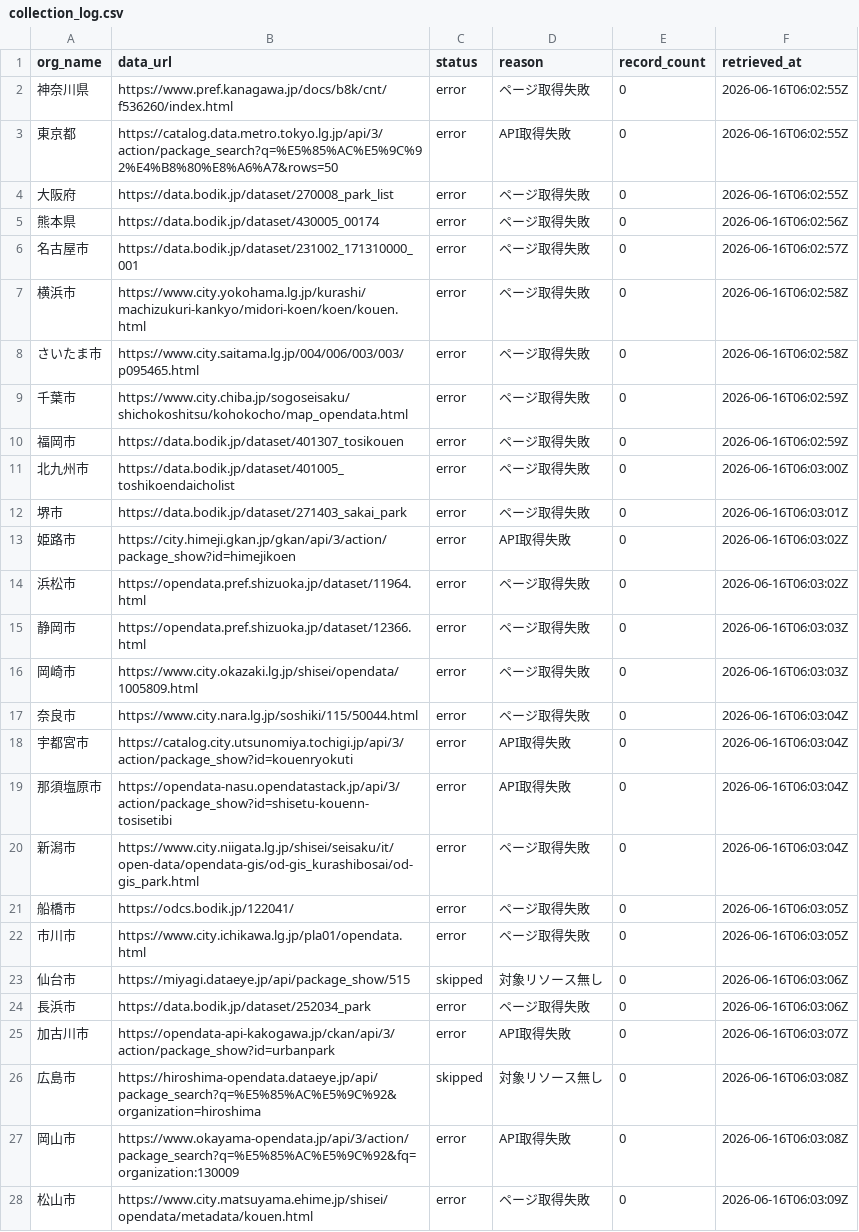
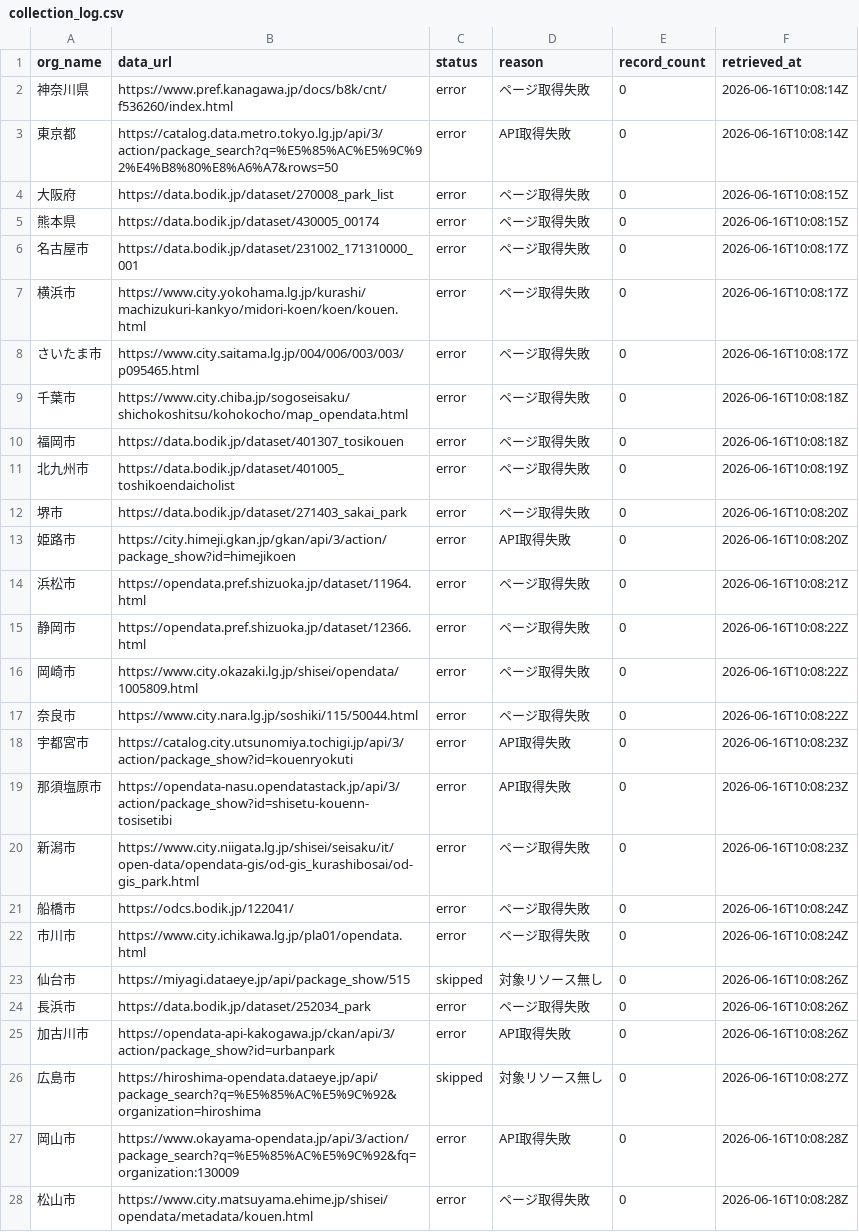
Before and after one commit to ymnkshu-beep/koenmap, a CSV file: collection_log.csv, drawn as a sheet; only a part is shown; the diff covers the shown part only; the diff names each change by its address in the sheet, - before the commit and + after, or states it on an @@ line.

```diff
--- a/collection_log.csv
+++ b/collection_log.csv
-F2:F3 (retrieved_at): 2026-06-16T06:02:55Z
+F2:F3 (retrieved_at): 2026-06-16T10:08:14Z
-F4 (retrieved_at): 2026-06-16T06:02:55Z
+F4 (retrieved_at): 2026-06-16T10:08:15Z
-F5 (retrieved_at): 2026-06-16T06:02:56Z
+F5 (retrieved_at): 2026-06-16T10:08:15Z
-F6 (retrieved_at): 2026-06-16T06:02:57Z
+F6 (retrieved_at): 2026-06-16T10:08:17Z
-F7:F8 (retrieved_at): 2026-06-16T06:02:58Z
+F7:F8 (retrieved_at): 2026-06-16T10:08:17Z
-F9:F10 (retrieved_at): 2026-06-16T06:02:59Z
+F9:F10 (retrieved_at): 2026-06-16T10:08:18Z
-F11 (retrieved_at): 2026-06-16T06:03:00Z
+F11 (retrieved_at): 2026-06-16T10:08:19Z
-F12 (retrieved_at): 2026-06-16T06:03:01Z
+F12 (retrieved_at): 2026-06-16T10:08:20Z
-F13 (retrieved_at): 2026-06-16T06:03:02Z
+F13 (retrieved_at): 2026-06-16T10:08:20Z
-F14 (retrieved_at): 2026-06-16T06:03:02Z
+F14 (retrieved_at): 2026-06-16T10:08:21Z
-F15:F16 (retrieved_at): 2026-06-16T06:03:03Z
+F15:F16 (retrieved_at): 2026-06-16T10:08:22Z
-F17 (retrieved_at): 2026-06-16T06:03:04Z
+F17 (retrieved_at): 2026-06-16T10:08:22Z
-F18:F20 (retrieved_at): 2026-06-16T06:03:04Z
+F18:F20 (retrieved_at): 2026-06-16T10:08:23Z
-F21:F22 (retrieved_at): 2026-06-16T06:03:05Z
+F21:F22 (retrieved_at): 2026-06-16T10:08:24Z
-F23:F24 (retrieved_at): 2026-06-16T06:03:06Z
+F23:F24 (retrieved_at): 2026-06-16T10:08:26Z
-F25 (retrieved_at): 2026-06-16T06:03:07Z
+F25 (retrieved_at): 2026-06-16T10:08:26Z
-F26 (retrieved_at): 2026-06-16T06:03:08Z
+F26 (retrieved_at): 2026-06-16T10:08:27Z
-F27 (retrieved_at): 2026-06-16T06:03:08Z
+F27 (retrieved_at): 2026-06-16T10:08:28Z
-F28 (retrieved_at): 2026-06-16T06:03:09Z
+F28 (retrieved_at): 2026-06-16T10:08:28Z
```
Also changed, not shown: 19 edited cells elsewhere in this file, 1 other file.
